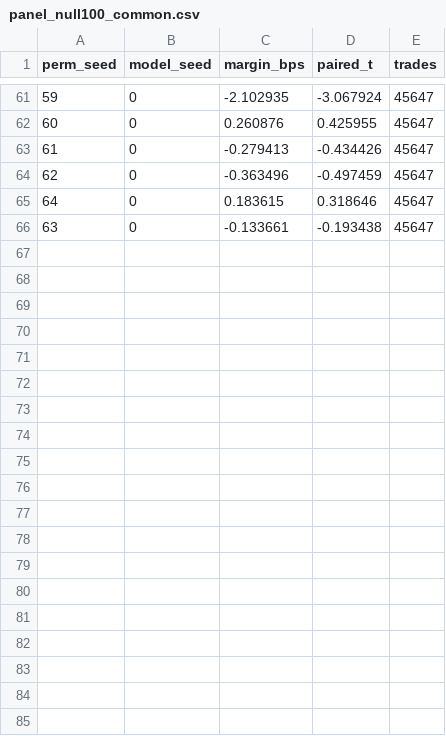
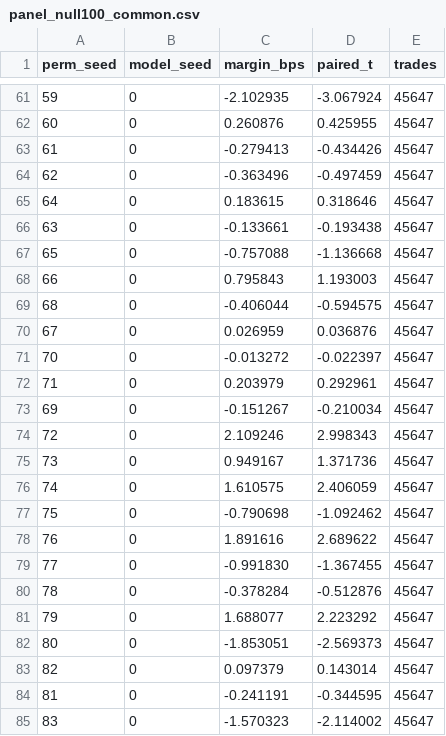
Before and after one commit to ike49285-alt/Bipbip, a CSV file: data/panel_null100_common.csv, drawn as a sheet; only a part is shown, gaps mark what is left out; the diff covers the shown part only.

```diff
--- a/data/panel_null100_common.csv
+++ b/data/panel_null100_common.csv
@@ -66 +66,20 @@ perm_seed,model_seed,margin_bps,paired_t,trades
 63,0,-0.133661,-0.193438,45647
+65,0,-0.757088,-1.136668,45647
+66,0,0.795843,1.193003,45647
+68,0,-0.406044,-0.594575,45647
+67,0,0.026959,0.036876,45647
+70,0,-0.013272,-0.022397,45647
+71,0,0.203979,0.292961,45647
+69,0,-0.151267,-0.210034,45647
+72,0,2.109246,2.998343,45647
+73,0,0.949167,1.371736,45647
+74,0,1.610575,2.406059,45647
+75,0,-0.790698,-1.092462,45647
+76,0,1.891616,2.689622,45647
+77,0,-0.991830,-1.367455,45647
+78,0,-0.378284,-0.512876,45647
+79,0,1.688077,2.223292,45647
+80,0,-1.853051,-2.569373,45647
+82,0,0.097379,0.143014,45647
+81,0,-0.241191,-0.344595,45647
+83,0,-1.570323,-2.114002,45647
```
Also changed, not shown: 17 added rows elsewhere in this file.
